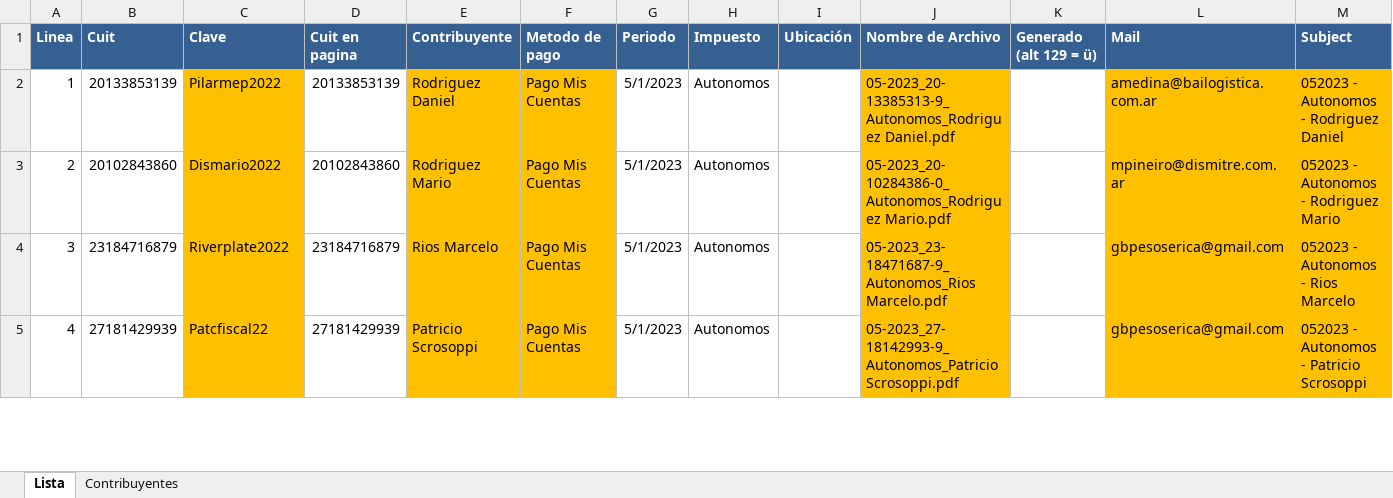
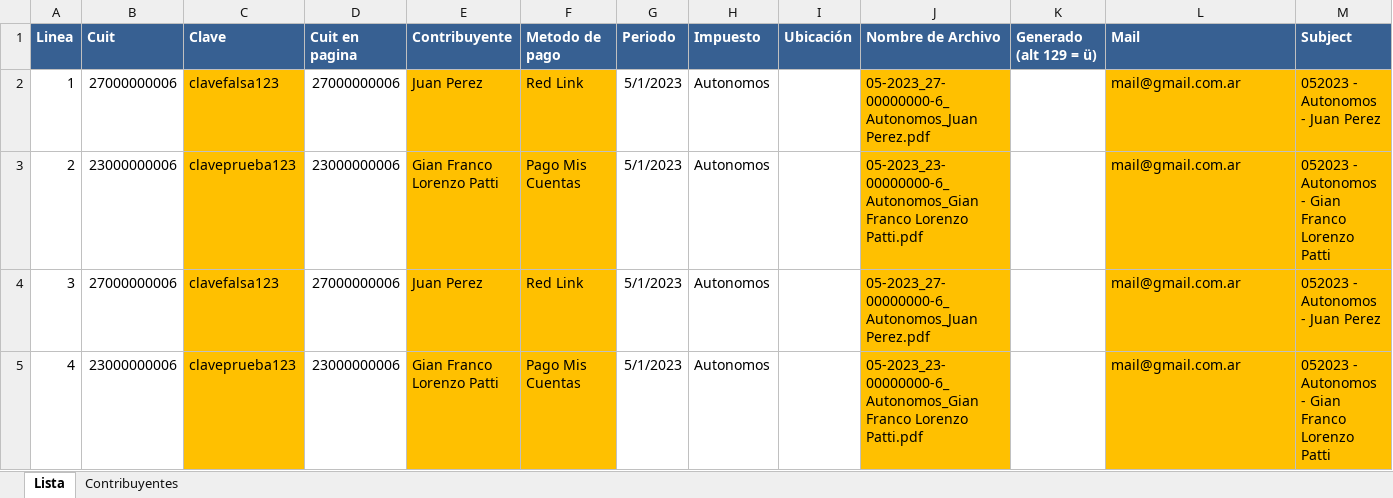
Before and after one commit to Giansun97/bot_veps_masivos, an Excel workbook: Lista de VEPs.xlsx, sheet Lista, drawn as a sheet; only a part is shown; values as stored, in another font and other column widths than the file's, no borders; the diff covers the shown part only; the diff names each change by its address in the sheet, - before the commit and + after, or states it on an @@ line.

```diff
--- a/Lista de VEPs.xlsx (sheet Lista)
+++ b/Lista de VEPs.xlsx (sheet Lista)
-B2 (Cuit): 20133853139
+B2 (Cuit): 27000000006
-C2 (Clave): Pilarmep2022
+C2 (Clave): clavefalsa123
-D2 (Cuit en pagina): 20133853139
+D2 (Cuit en pagina): 27000000006
-E2 (Contribuyente): Rodriguez Daniel
+E2 (Contribuyente): Juan Perez
-F2 (Metodo de pago): Pago Mis Cuentas
+F2 (Metodo de pago): Red Link
-J2 (Nombre de Archivo): 05-2023_20-13385313-9_Autonomos_Rodriguez Daniel.pdf
+J2 (Nombre de Archivo): 05-2023_27-00000000-6_Autonomos_Juan Perez.pdf
-L2 (Mail): amedina@bailogistica.com.ar
+L2 (Mail): mail@gmail.com.ar
-M2 (Subject): 052023 - Autonomos - Rodriguez Daniel
+M2 (Subject): 052023 - Autonomos - Juan Perez
-B3 (Cuit): 20102843860
+B3 (Cuit): 23000000006
-C3 (Clave): Dismario2022
+C3 (Clave): claveprueba123
-D3 (Cuit en pagina): 20102843860
+D3 (Cuit en pagina): 23000000006
-E3 (Contribuyente): Rodriguez Mario
+E3 (Contribuyente): Gian Franco Lorenzo Patti
-J3 (Nombre de Archivo): 05-2023_20-10284386-0_Autonomos_Rodriguez Mario.pdf
+J3 (Nombre de Archivo): 05-2023_23-00000000-6_Autonomos_Gian Franco Lorenzo Patti.pdf
-L3 (Mail): mpineiro@dismitre.com.ar
+L3 (Mail): mail@gmail.com.ar
-M3 (Subject): 052023 - Autonomos - Rodriguez Mario
+M3 (Subject): 052023 - Autonomos - Gian Franco Lorenzo Patti
-B4 (Cuit): 23184716879
+B4 (Cuit): 27000000006
-C4 (Clave): Riverplate2022
+C4 (Clave): clavefalsa123
-D4 (Cuit en pagina): 23184716879
+D4 (Cuit en pagina): 27000000006
-E4 (Contribuyente): Rios Marcelo
+E4 (Contribuyente): Juan Perez
-F4 (Metodo de pago): Pago Mis Cuentas
+F4 (Metodo de pago): Red Link
-J4 (Nombre de Archivo): 05-2023_23-18471687-9_Autonomos_Rios Marcelo.pdf
+J4 (Nombre de Archivo): 05-2023_27-00000000-6_Autonomos_Juan Perez.pdf
-L4:L5 (Mail): gbpesoserica@gmail.com
+L4:L5 (Mail): mail@gmail.com.ar
-M4 (Subject): 052023 - Autonomos - Rios Marcelo
+M4 (Subject): 052023 - Autonomos - Juan Perez
-B5 (Cuit): 27181429939
+B5 (Cuit): 23000000006
-C5 (Clave): Patcfiscal22
+C5 (Clave): claveprueba123
-D5 (Cuit en pagina): 27181429939
+D5 (Cuit en pagina): 23000000006
-E5 (Contribuyente): Patricio Scrosoppi
+E5 (Contribuyente): Gian Franco Lorenzo Patti
-J5 (Nombre de Archivo): 05-2023_27-18142993-9_Autonomos_Patricio Scrosoppi.pdf
+J5 (Nombre de Archivo): 05-2023_23-00000000-6_Autonomos_Gian Franco Lorenzo Patti.pdf
-M5 (Subject): 052023 - Autonomos - Patricio Scrosoppi
+M5 (Subject): 052023 - Autonomos - Gian Franco Lorenzo Patti
```
Also changed, not shown: 14 added rows and 135 edited cells elsewhere in this sheet, sheet Contribuyentes, hidden cells.
